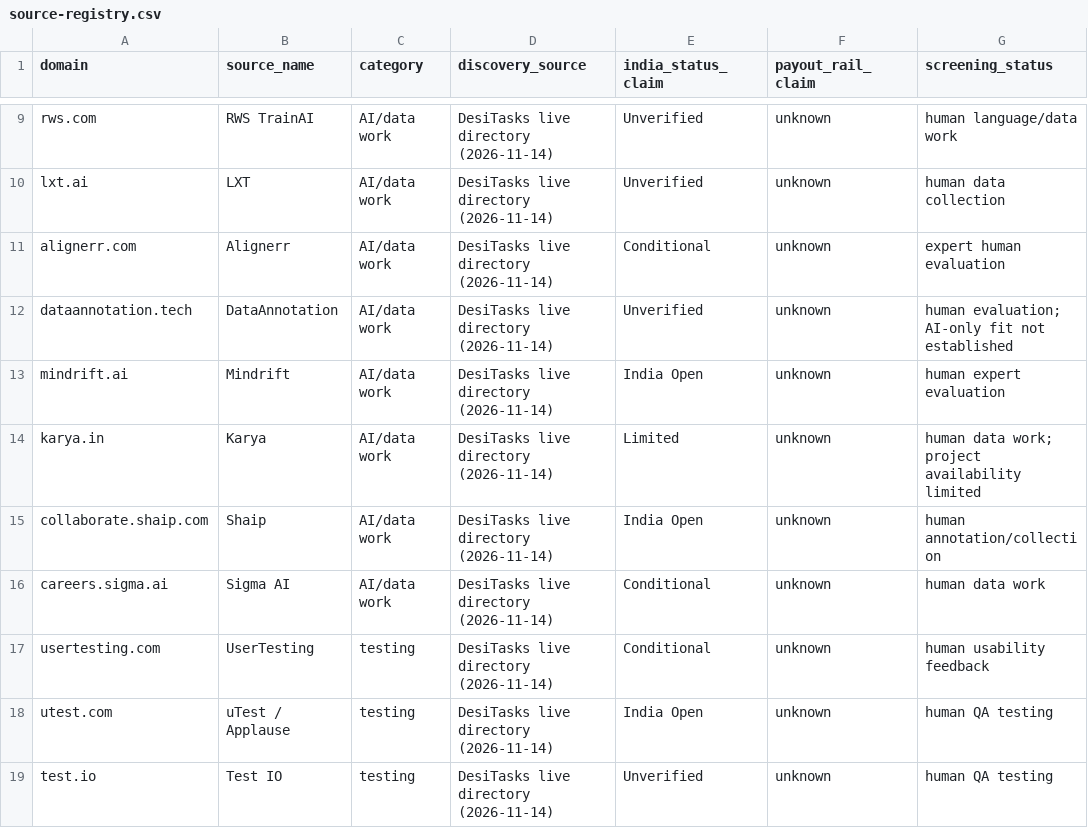
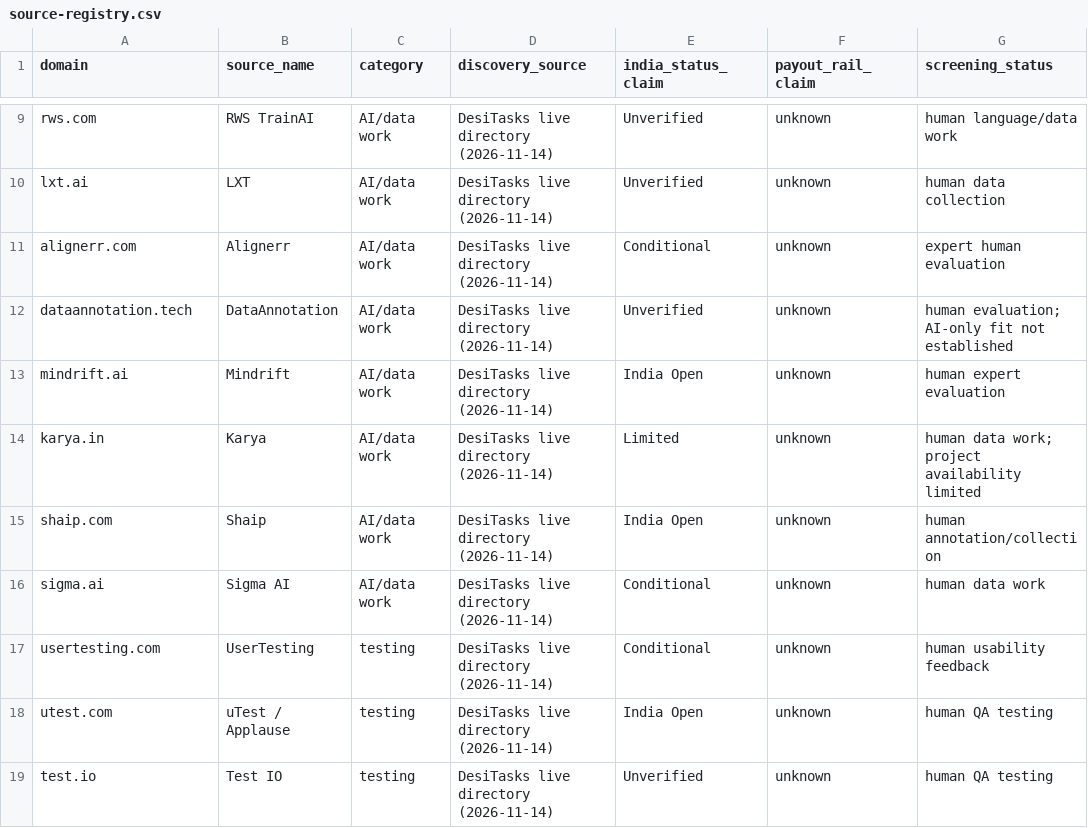
Before and after one commit to ajofus1-hub/workflow-radar, a CSV file: research/revenue-scout/source-registry.csv, drawn as a sheet; only a part is shown, gaps mark what is left out; the diff covers the shown part only; the diff names each change by its address in the sheet, - before the commit and + after, or states it on an @@ line.

Commit message:
Canonicalize source registry domains and deduplicate subdomains

```diff
--- a/research/revenue-scout/source-registry.csv
+++ b/research/revenue-scout/source-registry.csv
-A15 (domain): collaborate.shaip.com
+A15 (domain): shaip.com
-A16 (domain): careers.sigma.ai
+A16 (domain): sigma.ai
```
Also changed, not shown: 3 removed rows and 22 edited cells elsewhere in this file.
